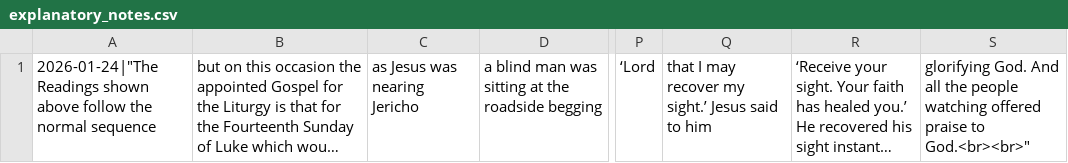
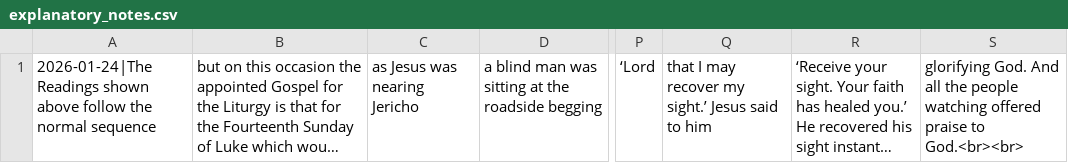
Before and after one commit to cmbryan/yocal, a CSV file: db/explanatory_notes.csv, drawn as a sheet; only a part is shown, gaps mark what is left out; long unchanged cells end in …; the diff names each change by its address in the sheet, - before the commit and + after, or states it on an @@ line.

Commit message:
Removing quotes

```diff
--- a/db/explanatory_notes.csv
+++ b/db/explanatory_notes.csv
-A1: 2026-01-24|"The Readings shown…
+A1: 2026-01-24|The Readings shown…
-S1: …praise to God.<br><br>"
+S1: …praise to God.<br><br>
```
